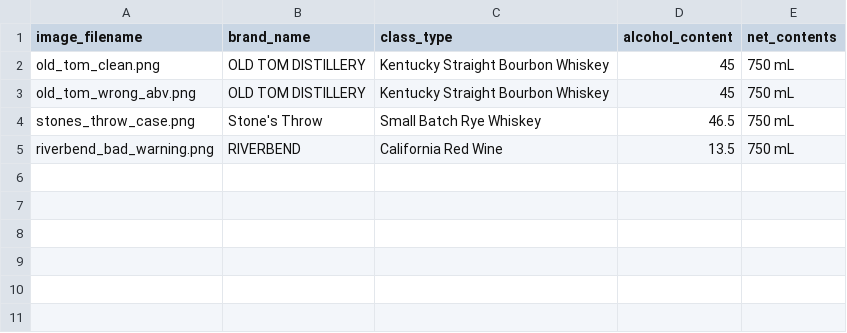
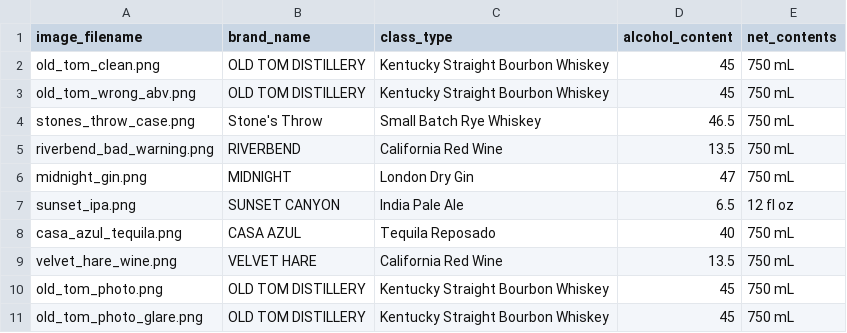
Before and after one commit to amarsolek/label-verifier, a CSV file: test_labels/applications.csv, drawn as a sheet; the diff names each change by its address in the sheet, - before the commit and + after, or states it on an @@ line.

```diff
--- a/test_labels/applications.csv
+++ b/test_labels/applications.csv
+row 6: midnight_gin.png | MIDNIGHT | London Dry Gin | 47 | 750 mL
+row 7: sunset_ipa.png | SUNSET CANYON | India Pale Ale | 6.5 | 12 fl oz
+row 8: casa_azul_tequila.png | CASA AZUL | Tequila Reposado | 40 | 750 mL
+row 9: velvet_hare_wine.png | VELVET HARE | California Red Wine | 13.5 | 750 mL
+row 10: old_tom_photo.png | OLD TOM DISTILLERY | Kentucky Straight Bourbon Whiskey | 45 | 750 mL
+row 11: old_tom_photo_glare.png | OLD TOM DISTILLERY | Kentucky Straight Bourbon Whiskey | 45 | 750 mL
```
Also changed, not shown: 6 other files.
